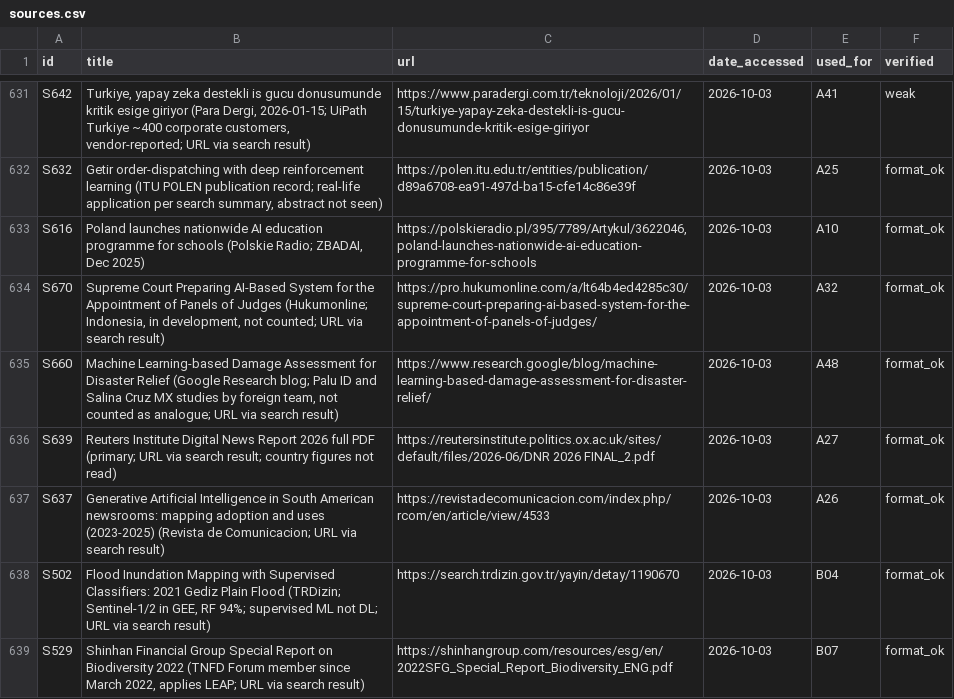
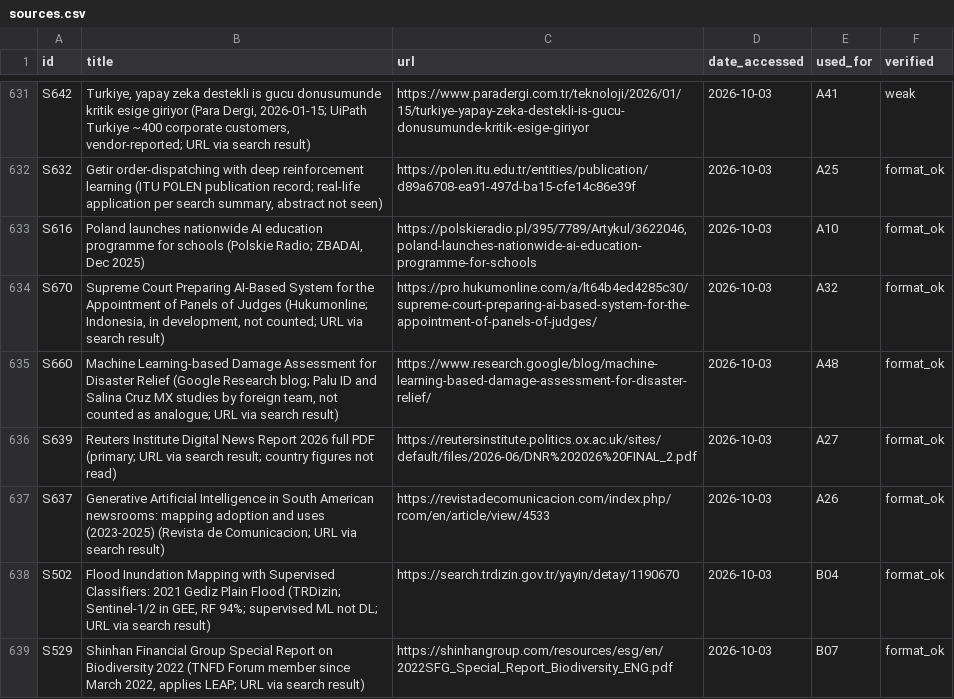
Before and after one commit to montivipera/weekly-literature-report, a CSV file: ai_tr_diffusion/sources.csv, drawn as a sheet; only a part is shown, gaps mark what is left out.

```diff
--- a/ai_tr_diffusion/sources.csv
+++ b/ai_tr_diffusion/sources.csv
@@ -635,3 +635,3 @@ S670,"Supreme Court Preparing AI-Based System for the Appointment of Panels of J
 S660,"Machine Learning-based Damage Assessment for Disaster Relief (Google Research blog; Palu ID and Salina Cruz MX studies by foreign team, not counted as analogue; URL via search result)",https://www.research.google/blog/machine-learning-based-damage-assessment-for-disaster-relief/,2026-10-03,A48,format_ok
-S639,Reuters Institute Digital News Report 2026 full PDF (primary; URL via search result; country figures not read),https://reutersinstitute.politics.ox.ac.uk/sites/default/files/2026-06/DNR 2026 FINAL_2.pdf,2026-10-03,A27,format_ok
+S639,Reuters Institute Digital News Report 2026 full PDF (primary; URL via search result; country figures not read),https://reutersinstitute.politics.ox.ac.uk/sites/default/files/2026-06/DNR%202026%20FINAL_2.pdf,2026-10-03,A27,format_ok
 S637,Generative Artificial Intelligence in South American newsrooms: mapping adoption and uses (2023-2025) (Revista de Comunicacion; URL via search result),https://revistadecomunicacion.com/index.php/rcom/en/article/view/4533,2026-10-03,A26,format_ok
```
Also changed, not shown: ai_tr_diffusion/inventory.csv, 6 other files.
